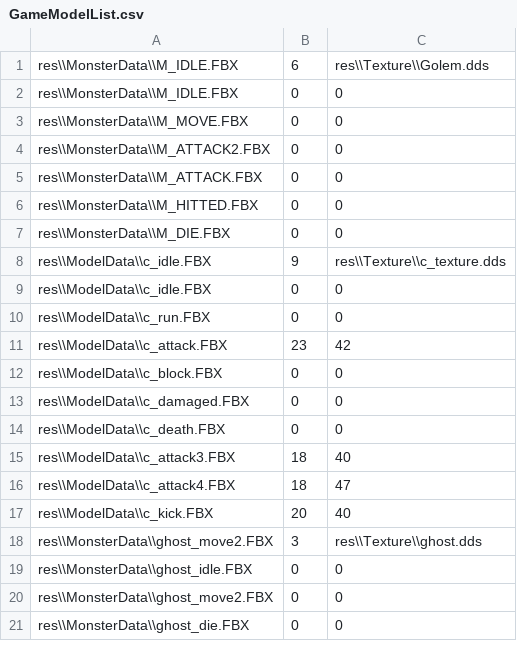
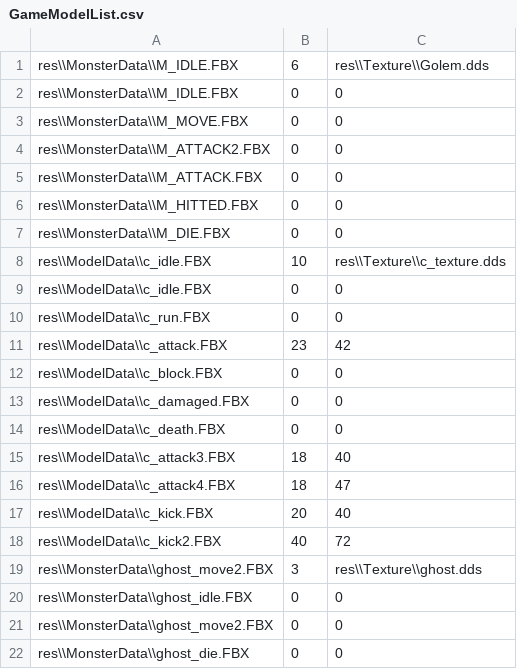
Before and after one commit to yeosu0107/SilentEngine, a CSV file: SilentEngine/SilentEngine/GameModelList.csv, drawn as a sheet; only a part is shown.

```diff
--- a/SilentEngine/SilentEngine/GameModelList.csv
+++ b/SilentEngine/SilentEngine/GameModelList.csv
@@ -7,3 +7,3 @@ res\\MonsterData\\M_HITTED.FBX,0,0
 res\\MonsterData\\M_DIE.FBX,0,0
-res\\ModelData\\c_idle.FBX,9,res\\Texture\\c_texture.dds
+res\\ModelData\\c_idle.FBX,10,res\\Texture\\c_texture.dds
 res\\ModelData\\c_idle.FBX,0,0
@@ -17,2 +17,3 @@ res\\ModelData\\c_attack4.FBX,18,47
 res\\ModelData\\c_kick.FBX,20,40
+res\\ModelData\\c_kick2.FBX,40,72
 res\\MonsterData\\ghost_move2.FBX,3,res\\Texture\\ghost.dds
```
Also changed, not shown: 10 other files.
